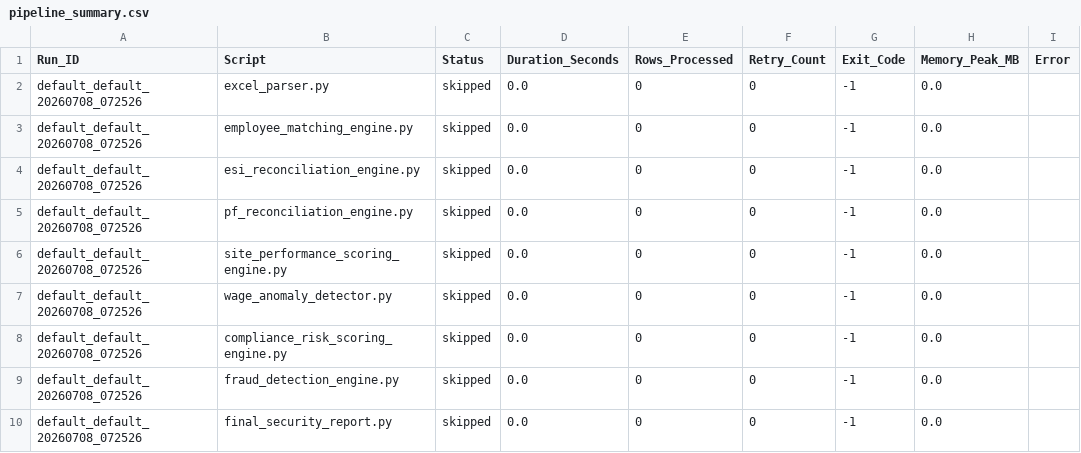
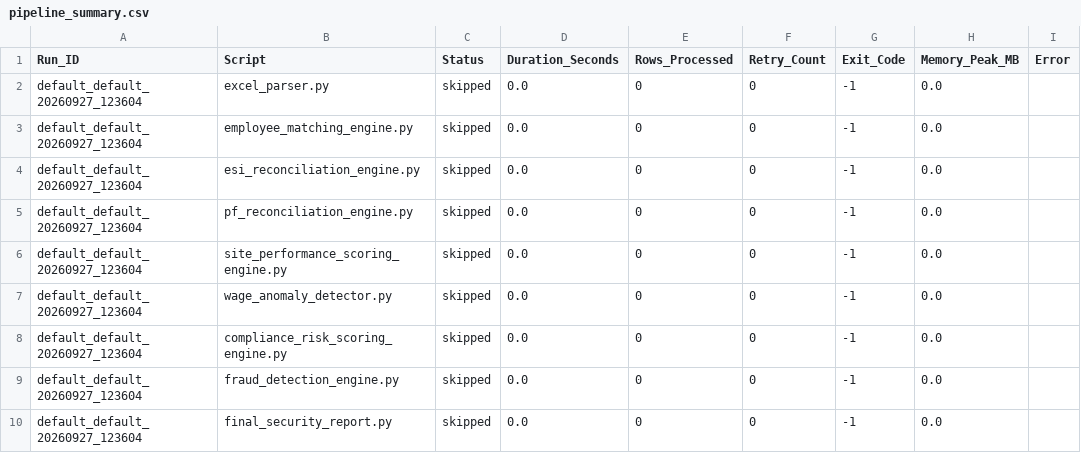
Before and after one commit to jitenkr2030/ML-Journey-, a CSV file: security-ai/outputs/pipeline_summary.csv, drawn as a sheet.

```diff
--- a/security-ai/outputs/pipeline_summary.csv
+++ b/security-ai/outputs/pipeline_summary.csv
@@ -1,10 +1,10 @@
 Run_ID,Script,Status,Duration_Seconds,Rows_Processed,Retry_Count,Exit_Code,Memory_Peak_MB,Error
-default_default_20260708_072526,excel_parser.py,skipped,0.0,0,0,-1,0.0,
-default_default_20260708_072526,employee_matching_engine.py,skipped,0.0,0,0,-1,0.0,
-default_default_20260708_072526,esi_reconciliation_engine.py,skipped,0.0,0,0,-1,0.0,
-default_default_20260708_072526,pf_reconciliation_engine.py,skipped,0.0,0,0,-1,0.0,
-default_default_20260708_072526,site_performance_scoring_engine.py,skipped,0.0,0,0,-1,0.0,
-default_default_20260708_072526,wage_anomaly_detector.py,skipped,0.0,0,0,-1,0.0,
-default_default_20260708_072526,compliance_risk_scoring_engine.py,skipped,0.0,0,0,-1,0.0,
-default_default_20260708_072526,fraud_detection_engine.py,skipped,0.0,0,0,-1,0.0,
-default_default_20260708_072526,final_security_report.py,skipped,0.0,0,0,-1,0.0,
+default_default_20260927_123604,excel_parser.py,skipped,0.0,0,0,-1,0.0,
+default_default_20260927_123604,employee_matching_engine.py,skipped,0.0,0,0,-1,0.0,
+default_default_20260927_123604,esi_reconciliation_engine.py,skipped,0.0,0,0,-1,0.0,
+default_default_20260927_123604,pf_reconciliation_engine.py,skipped,0.0,0,0,-1,0.0,
+default_default_20260927_123604,site_performance_scoring_engine.py,skipped,0.0,0,0,-1,0.0,
+default_default_20260927_123604,wage_anomaly_detector.py,skipped,0.0,0,0,-1,0.0,
+default_default_20260927_123604,compliance_risk_scoring_engine.py,skipped,0.0,0,0,-1,0.0,
+default_default_20260927_123604,fraud_detection_engine.py,skipped,0.0,0,0,-1,0.0,
+default_default_20260927_123604,final_security_report.py,skipped,0.0,0,0,-1,0.0,
```
Also changed, not shown: ca-operations-os/data/clients/client1/output/financial/audit_trail.csv, 28 other files.
